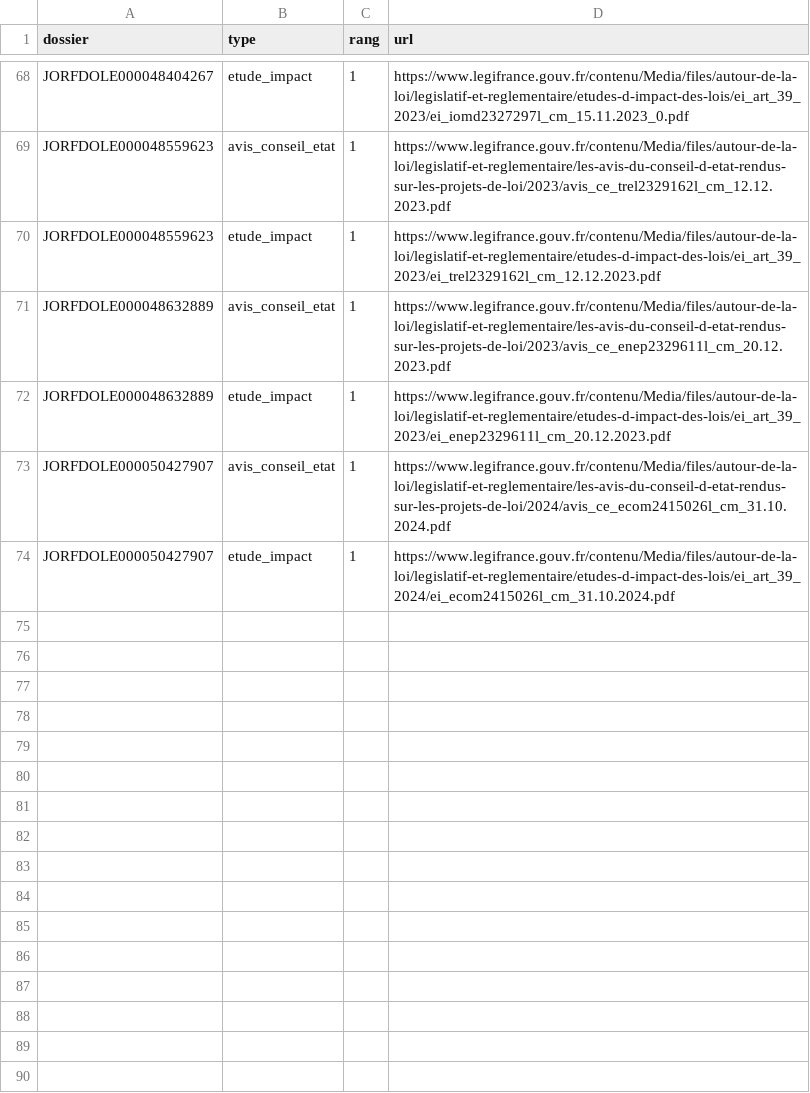
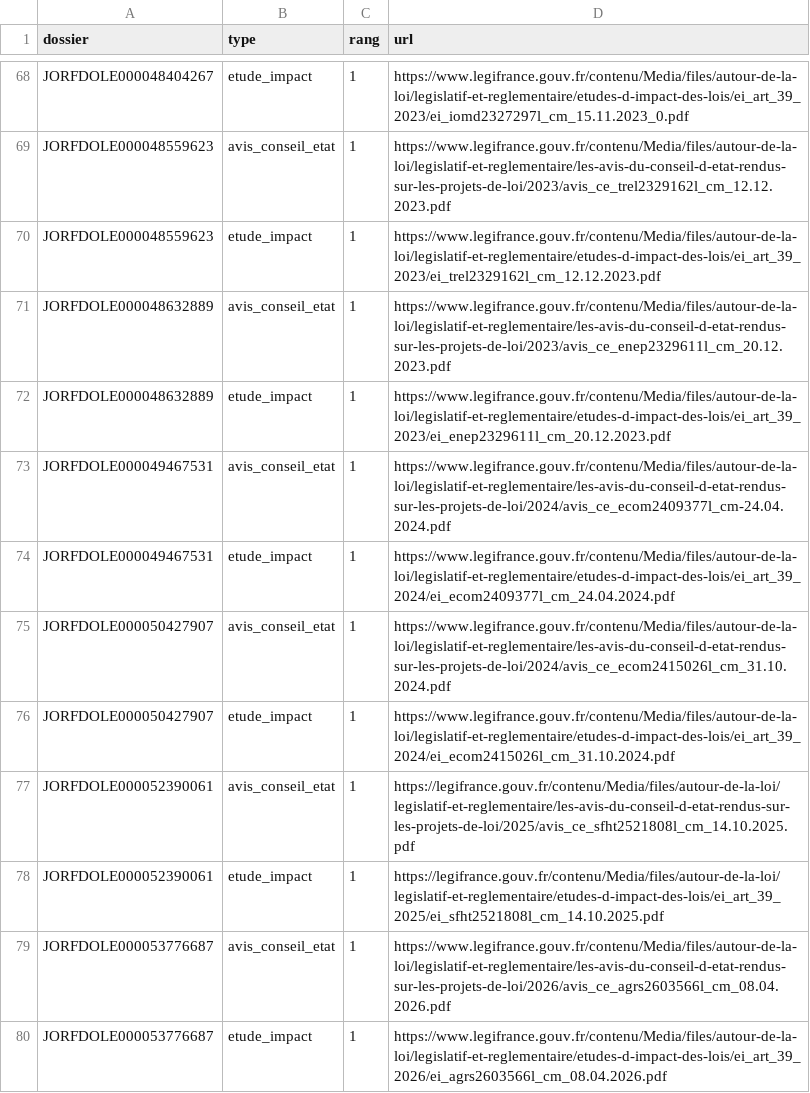
Before and after one commit to HugoFara/ratio-legis, a TSV file: data/corpus/plan-impacts.tsv, drawn as a sheet; only a part is shown, gaps mark what is left out; the diff names each change by its address in the sheet, - before the commit and + after, or states it on an @@ line.

```diff
--- a/data/corpus/plan-impacts.tsv
+++ b/data/corpus/plan-impacts.tsv
+row 73: JORFDOLE000049467531 | avis_conseil_etat | 1 | https://www.legifrance.gouv.fr/contenu/Media/files/autour-de-la-loi/legislatif-et-reglementaire/les-avis-du-conseil-d-etat-rendus-sur-les-projets-de-loi/2024/avis_ce_ecom2409377l_cm-24.04.2024.pdf
+row 74: JORFDOLE000049467531 | etude_impact | 1 | https://www.legifrance.gouv.fr/contenu/Media/files/autour-de-la-loi/legislatif-et-reglementaire/etudes-d-impact-des-lois/ei_art_39_2024/ei_ecom2409377l_cm_24.04.2024.pdf
+row 77: JORFDOLE000052390061 | avis_conseil_etat | 1 | https://legifrance.gouv.fr/contenu/Media/files/autour-de-la-loi/legislatif-et-reglementaire/les-avis-du-conseil-d-etat-rendus-sur-les-projets-de-loi/2025/avis_ce_sfht2521808l_cm_14.10.2025.pdf
+row 78: JORFDOLE000052390061 | etude_impact | 1 | https://legifrance.gouv.fr/contenu/Media/files/autour-de-la-loi/legislatif-et-reglementaire/etudes-d-impact-des-lois/ei_art_39_2025/ei_sfht2521808l_cm_14.10.2025.pdf
+row 79: JORFDOLE000053776687 | avis_conseil_etat | 1 | https://www.legifrance.gouv.fr/contenu/Media/files/autour-de-la-loi/legislatif-et-reglementaire/les-avis-du-conseil-d-etat-rendus-sur-les-projets-de-loi/2026/avis_ce_agrs2603566l_cm_08.04.2026.pdf
+row 80: JORFDOLE000053776687 | etude_impact | 1 | https://www.legifrance.gouv.fr/contenu/Media/files/autour-de-la-loi/legislatif-et-reglementaire/etudes-d-impact-des-lois/ei_art_39_2026/ei_agrs2603566l_cm_08.04.2026.pdf
```
Also changed, not shown: data/corpus/plan-ameli.tsv, data/corpus/plan-rapports.tsv, 36 other files.
